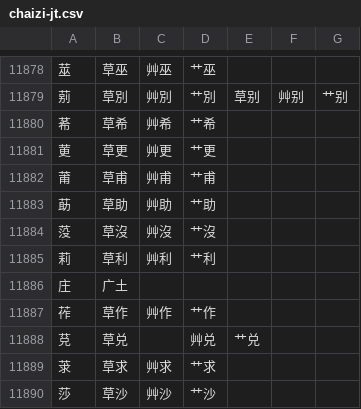
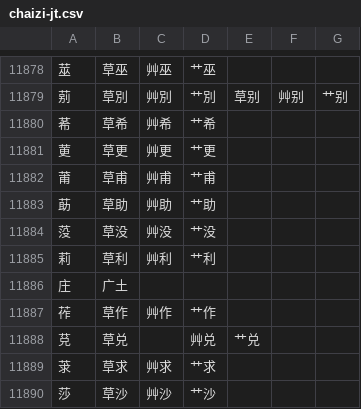
Before and after one commit to LinjianLi/chaizi, a CSV file: chaizi-jt.csv, drawn as a sheet; only a part is shown, gaps mark what is left out.

```diff
--- a/chaizi-jt.csv
+++ b/chaizi-jt.csv
@@ -11883,3 +11883,3 @@
 莇,草助,艸助,艹助
-莈,草沒,艸沒,艹沒
+莈,草没,艸没,艹没
 莉,草利,艸利,艹利
```
Also changed, not shown: 1 other file.
